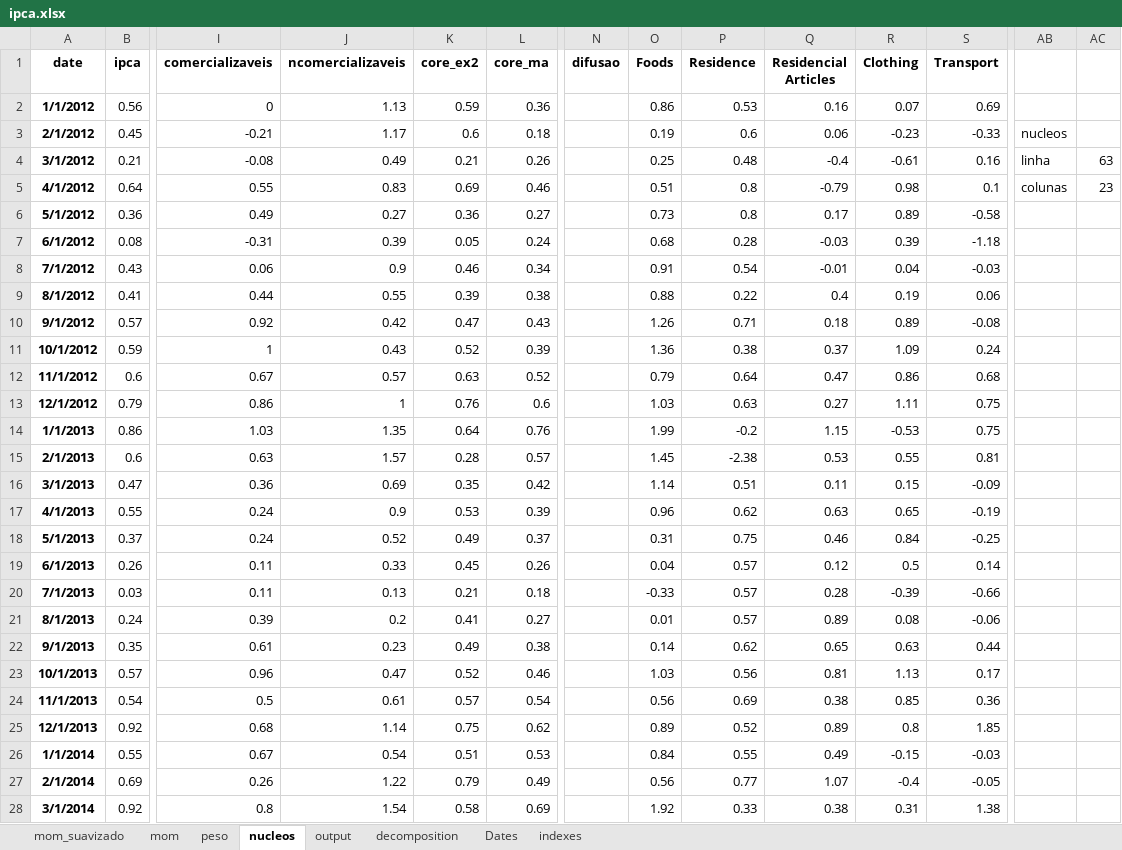
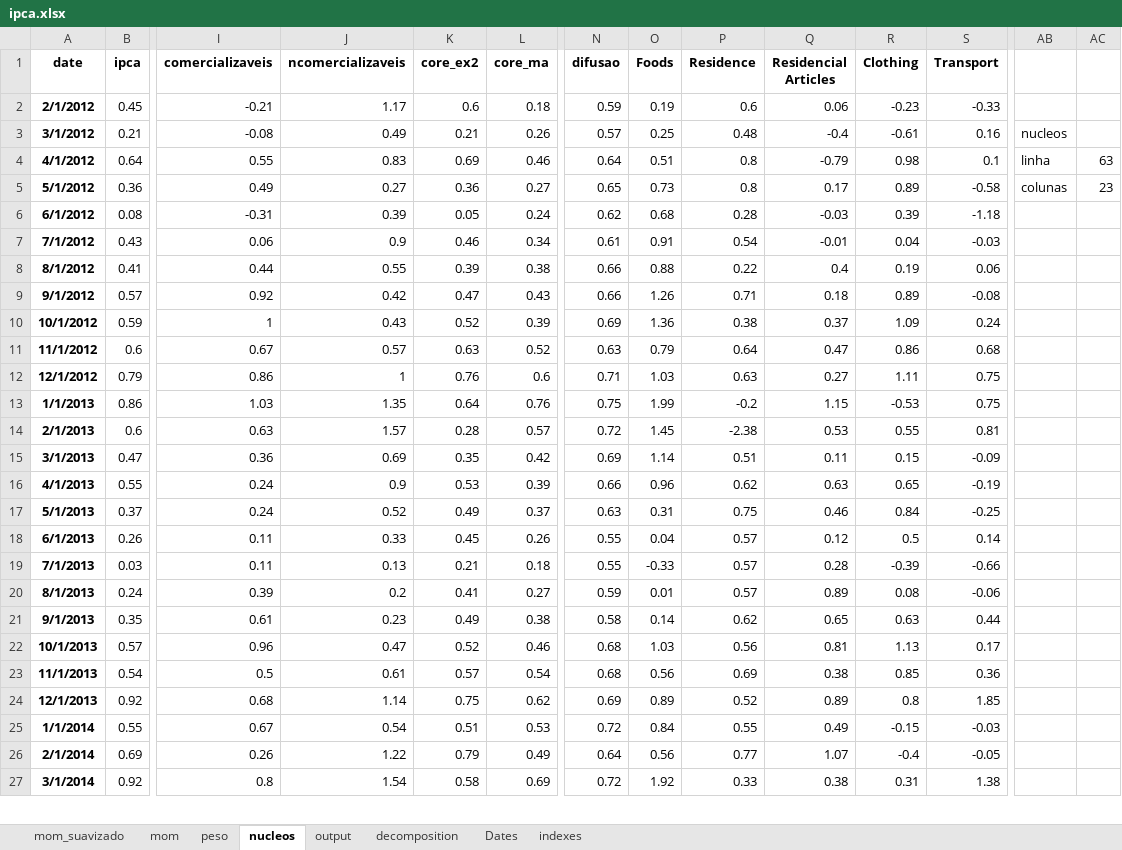
Before and after one commit to crosal-research/ipca, an Excel workbook: ipca.xlsx, sheet nucleos, drawn as a sheet; only a part is shown, gaps mark what is left out; values as stored, in another font and other column widths than the file's, no borders; removed rows and columns are numbered as before the commit, all else as after; rows hold the shown columns only; the diff covers the shown part only; the diff names each change by its address in the sheet, - before the commit and + after, or states it on an @@ line.

```diff
--- a/ipca.xlsx (sheet nucleos)
+++ b/ipca.xlsx (sheet nucleos)
-row 2: 1/1/2012 | 0.56 | 0 | 1.13 | 0.59 | 0.36 |  | 0.86 | 0.53 | 0.16 | 0.07 | 0.69
-N2 (difusao): (empty)
+N2 (difusao): 0.59
-AB2: nucleos
+AB2: (empty)
-N3 (difusao): (empty)
+N3 (difusao): 0.57
-AB3: linha
+AB3: nucleos
-AC3: 63
+AC3: (empty)
-N4 (difusao): (empty)
+N4 (difusao): 0.64
-AB4: colunas
+AB4: linha
-AC4: 23
+AC4: 63
-N5 (difusao): (empty)
+N5 (difusao): 0.65
-AB5: (empty)
+AB5: colunas
-AC5: (empty)
+AC5: 23
-N6 (difusao): (empty)
+N6 (difusao): 0.62
-N7 (difusao): (empty)
+N7 (difusao): 0.61
-N8:N9 (difusao): (empty)
+N8:N9 (difusao): 0.66
-N10 (difusao): (empty)
+N10 (difusao): 0.69
-N11 (difusao): (empty)
+N11 (difusao): 0.63
-N12 (difusao): (empty)
+N12 (difusao): 0.71
-N13 (difusao): (empty)
+N13 (difusao): 0.75
-N14 (difusao): (empty)
+N14 (difusao): 0.72
-N15 (difusao): (empty)
+N15 (difusao): 0.69
-N16 (difusao): (empty)
+N16 (difusao): 0.66
-N17 (difusao): (empty)
+N17 (difusao): 0.63
-N18:N19 (difusao): (empty)
+N18:N19 (difusao): 0.55
-N20 (difusao): (empty)
+N20 (difusao): 0.59
-N21 (difusao): (empty)
+N21 (difusao): 0.58
-N22:N23 (difusao): (empty)
+N22:N23 (difusao): 0.68
-N24 (difusao): (empty)
+N24 (difusao): 0.69
-N25 (difusao): (empty)
+N25 (difusao): 0.72
-N26 (difusao): (empty)
+N26 (difusao): 0.64
-N27 (difusao): (empty)
+N27 (difusao): 0.72
```
Also changed, not shown: 1 added row, 36 edited cells and cell formats elsewhere in this sheet, sheet output, sheet mom, sheet peso, sheet Dates, formulas that keep their value, 6 other files.
